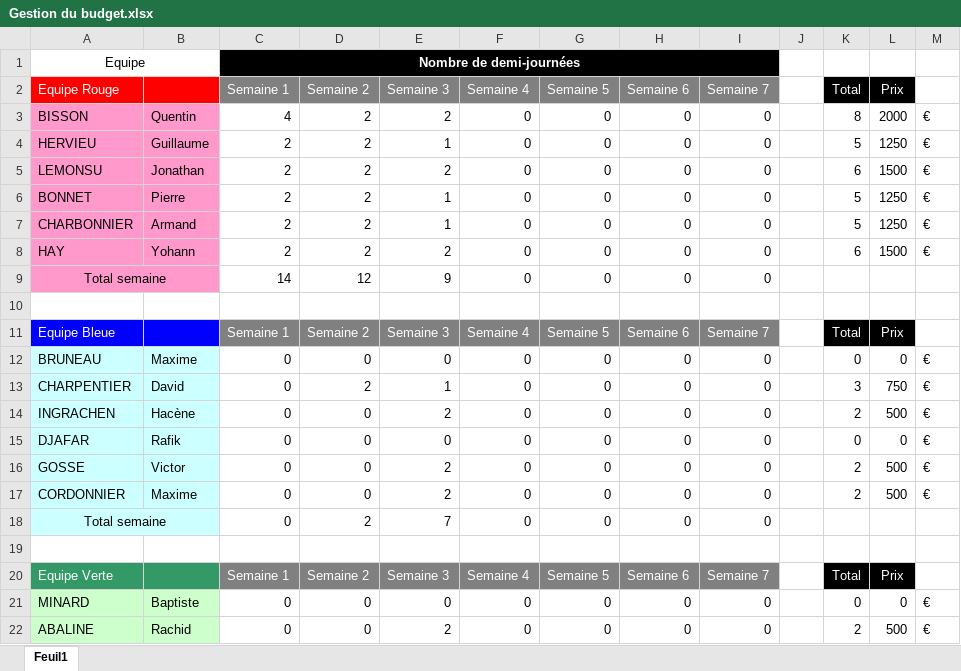
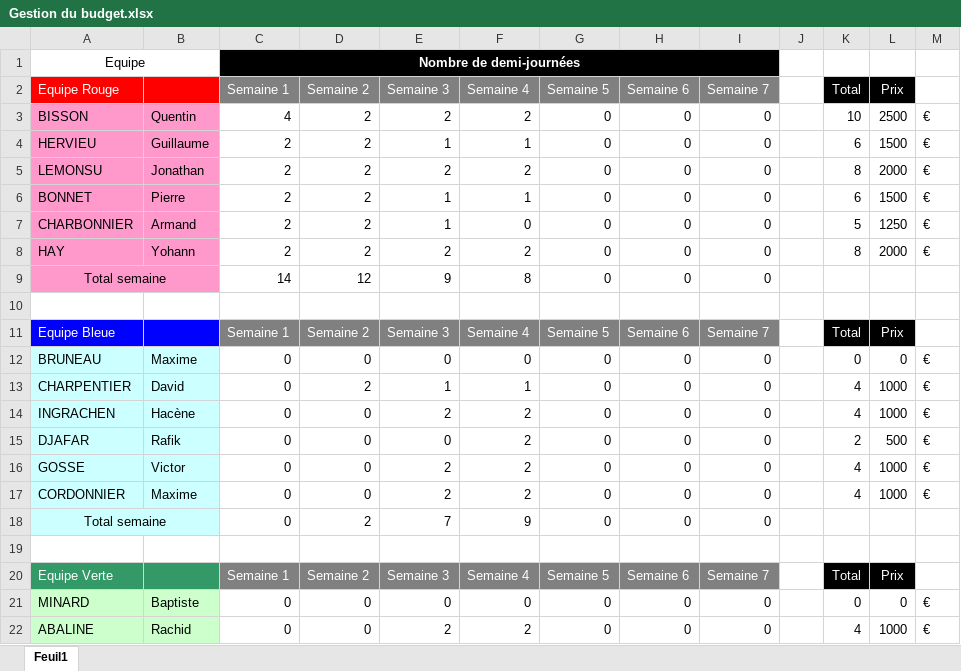
Before and after one commit to ThierryAhn/sportifs.documents, an Excel workbook: Gestion de projet/Gestion du budget.xlsx, sheet Feuil1, drawn as a sheet; only a part is shown; values as stored, in another font and other column widths than the file's, no borders; the diff covers the shown part only; the diff names each change by its address in the sheet, - before the commit and + after, or states it on an @@ line.

```diff
--- a/Gestion de projet/Gestion du budget.xlsx (sheet Feuil1)
+++ b/Gestion de projet/Gestion du budget.xlsx (sheet Feuil1)
-F3 (Semaine 4): 0
+F3 (Semaine 4): 2
-K3 (Total): 8
+K3 (Total): 10
-L3 (Prix): 2000
+L3 (Prix): 2500
-F4 (Semaine 4): 0
+F4 (Semaine 4): 1
-K4 (Total): 5
+K4 (Total): 6
-L4 (Prix): 1250
+L4 (Prix): 1500
-F5 (Semaine 4): 0
+F5 (Semaine 4): 2
-K5 (Total): 6
+K5 (Total): 8
-L5 (Prix): 1500
+L5 (Prix): 2000
-F6 (Semaine 4): 0
+F6 (Semaine 4): 1
-K6 (Total): 5
+K6 (Total): 6
-L6 (Prix): 1250
+L6 (Prix): 1500
-F8 (Semaine 4): 0
+F8 (Semaine 4): 2
-K8 (Total): 6
+K8 (Total): 8
-L8 (Prix): 1500
+L8 (Prix): 2000
-F9 (Semaine 4): 0
+F9 (Semaine 4): 8
-F13 (Semaine 4): 0
+F13 (Semaine 4): 1
-K13 (Total): 3
+K13 (Total): 4
-L13 (Prix): 750
+L13 (Prix): 1000
-F14:F17 (Semaine 4): 0
+F14:F17 (Semaine 4): 2
-K14 (Total): 2
+K14 (Total): 4
-L14 (Prix): 500
+L14 (Prix): 1000
-K15 (Total): 0
+K15 (Total): 2
-L15 (Prix): 0
+L15 (Prix): 500
-K16:K17 (Total): 2
+K16:K17 (Total): 4
-L16:L17 (Prix): 500
+L16:L17 (Prix): 1000
-F18 (Semaine 4): 0
+F18 (Semaine 4): 9
-F22 (Semaine 4): 0
+F22 (Semaine 4): 2
-K22 (Total): 2
+K22 (Total): 4
-L22 (Prix): 500
+L22 (Prix): 1000
```
Also changed, not shown: 40 edited cells elsewhere in this sheet, Gestion de projet/Matrice de traçabilité.xlsx, Gestion de projet/Registre des décisions.xlsx, 1 other file.
